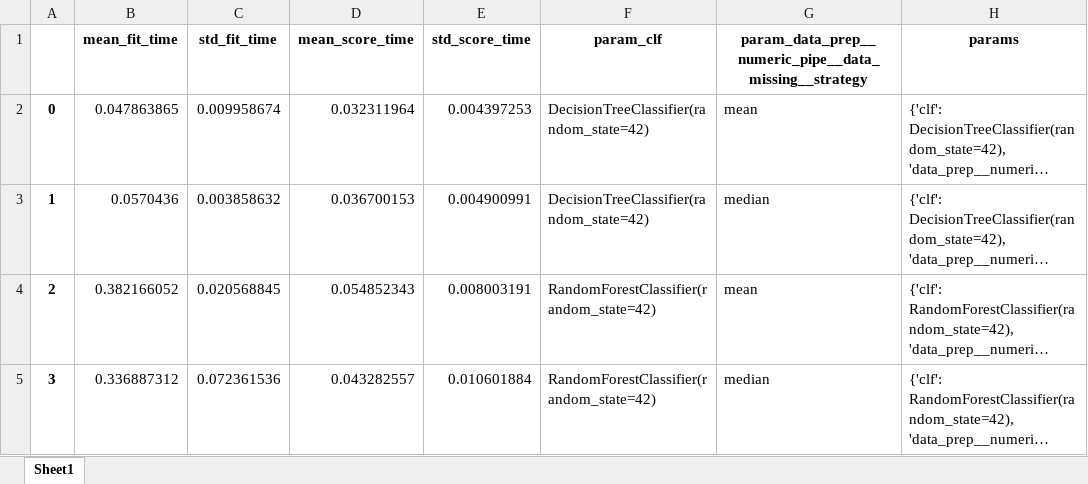
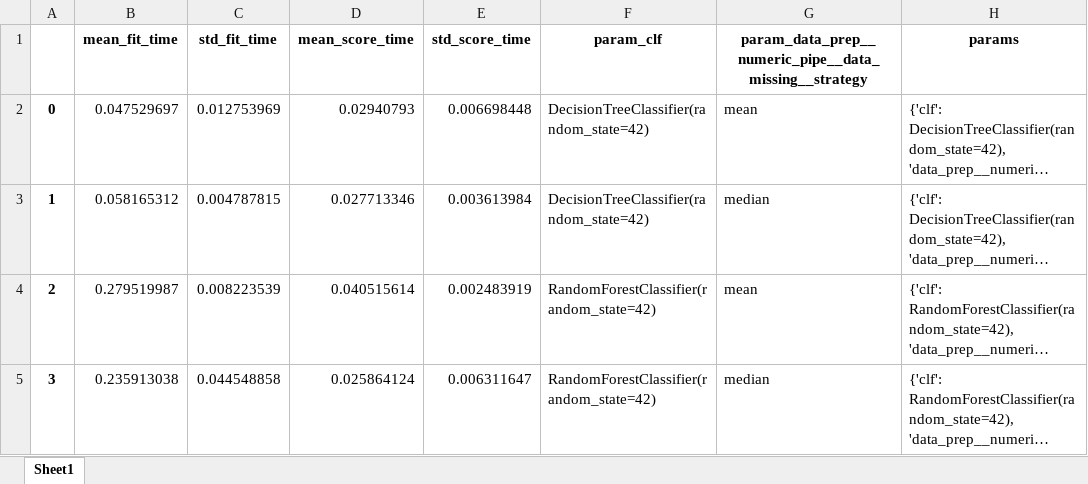
Before and after one commit to petmoreno/FeatureSelection_Classifier_Pipeline, an Excel workbook: GridSearchCV_results/CKD_case/train_results_clf_fpipe_c.xlsx, sheet Sheet1, drawn as a sheet; only a part is shown; long unchanged cells end in …; values as stored, in another font and other column widths than the file's, no borders; the diff names each change by its address in the sheet, - before the commit and + after, or states it on an @@ line.

```diff
--- a/GridSearchCV_results/CKD_case/train_results_clf_fpipe_c.xlsx (sheet Sheet1)
+++ b/GridSearchCV_results/CKD_case/train_results_clf_fpipe_c.xlsx (sheet Sheet1)
-B2 (mean_fit_time): 0.047863865
+B2 (mean_fit_time): 0.047529697
-C2 (std_fit_time): 0.009958674
+C2 (std_fit_time): 0.012753969
-D2 (mean_score_time): 0.032311964
+D2 (mean_score_time): 0.02940793
-E2 (std_score_time): 0.004397253
+E2 (std_score_time): 0.006698448
-B3 (mean_fit_time): 0.0570436
+B3 (mean_fit_time): 0.058165312
-C3 (std_fit_time): 0.003858632
+C3 (std_fit_time): 0.004787815
-D3 (mean_score_time): 0.036700153
+D3 (mean_score_time): 0.027713346
-E3 (std_score_time): 0.004900991
+E3 (std_score_time): 0.003613984
-B4 (mean_fit_time): 0.382166052
+B4 (mean_fit_time): 0.279519987
-C4 (std_fit_time): 0.020568845
+C4 (std_fit_time): 0.008223539
-D4 (mean_score_time): 0.054852343
+D4 (mean_score_time): 0.040515614
-E4 (std_score_time): 0.008003191
+E4 (std_score_time): 0.002483919
-B5 (mean_fit_time): 0.336887312
+B5 (mean_fit_time): 0.235913038
-C5 (std_fit_time): 0.072361536
+C5 (std_fit_time): 0.044548858
-D5 (mean_score_time): 0.043282557
+D5 (mean_score_time): 0.025864124
-E5 (std_score_time): 0.010601884
+E5 (std_score_time): 0.006311647
```
Also changed, not shown: GridSearchCV_results/CKD_case/test_results_y_pred_clf_fpipe_a.xlsx, GridSearchCV_results/CKD_case/test_results_y_pred_clf_fpipe_b.xlsx, 33 other files.
